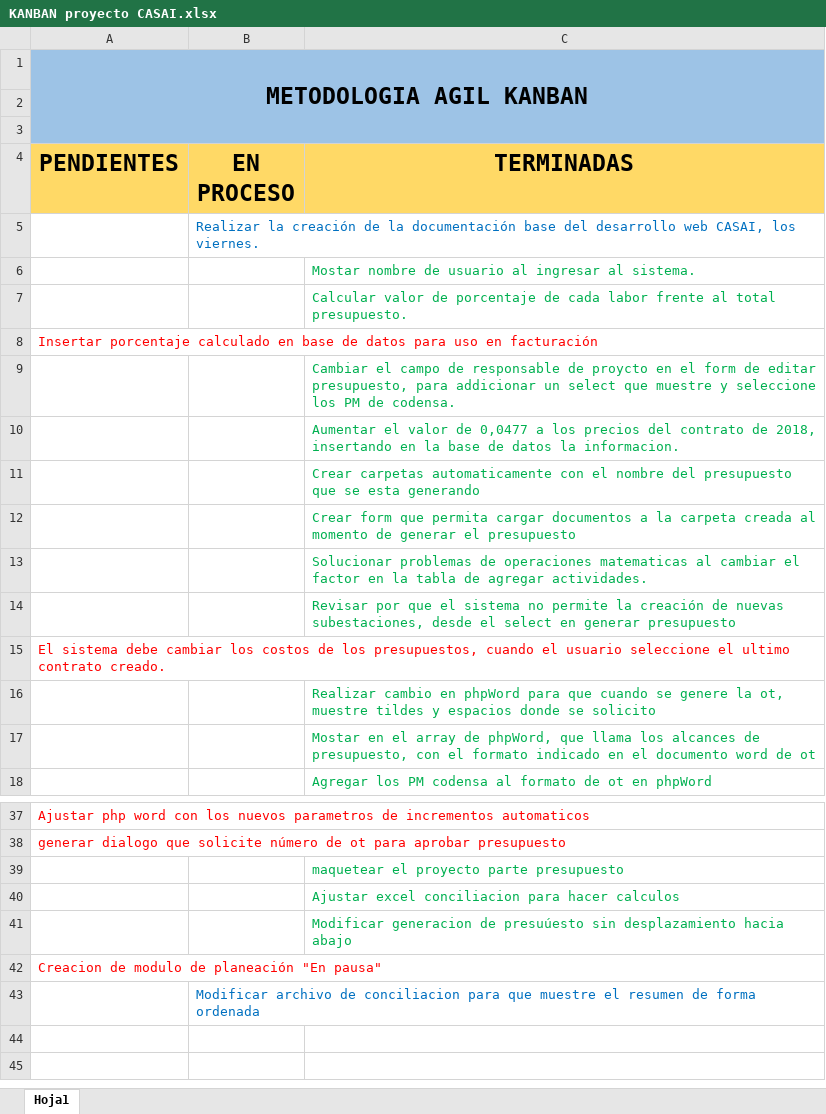
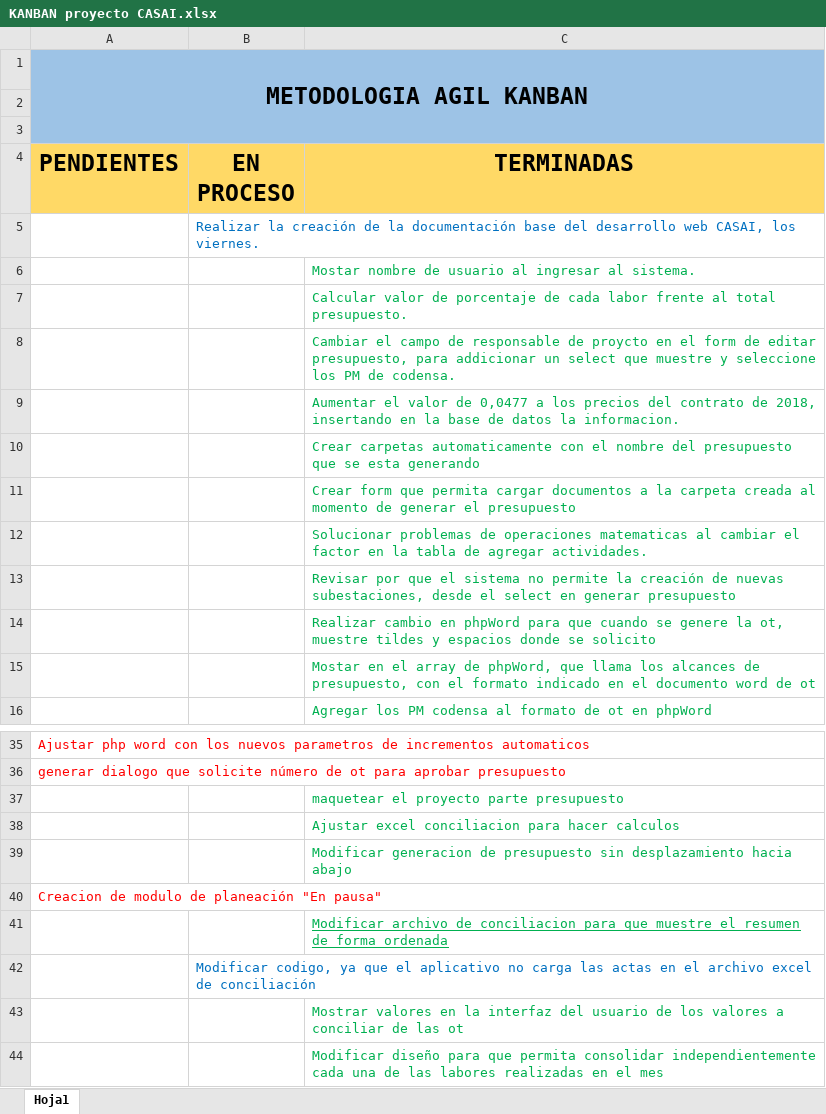
Before and after one commit to sneiderueda/casai, an Excel workbook: KANBAN proyecto CASAI.xlsx, sheet Hoja1, drawn as a sheet; only a part is shown, gaps mark what is left out; values as stored, in another font and other column widths than the file's, no borders; conditional formats not drawn; removed rows and columns are numbered as before the commit, all else as after; the diff names each change by its address in the sheet, - before the commit and + after, or states it on an @@ line.

Commit message:
se modifica interfaz para que permita consolidar las labores finalizadas, se agregan calculos para que muestre un resumen del valor total del consolidado en la interfaz

```diff
--- a/KANBAN proyecto CASAI.xlsx (sheet Hoja1)
+++ b/KANBAN proyecto CASAI.xlsx (sheet Hoja1)
-row 8: Insertar porcentaje calculado en base de datos para uso en facturación
-row 15: El sistema debe cambiar los costos de los presupuestos, cuando el usuario seleccione el ultimo contrato creado.
-C39 (TERMINADAS): …generacion de presuúesto sin desplazamiento…
+C39 (TERMINADAS): …generacion de presupuesto sin desplazamiento…
+row 41:  |  | Modificar archivo de conciliacion para que muestre el resumen de forma ordenada
-B42 (EN PROCESO): Modificar archivo de conciliacion para que muestre el resumen de forma ordenada
+B42 (EN PROCESO): Modificar codigo, ya que el aplicativo no carga las actas en el archivo excel de conciliación
+row 43:  |  | Mostrar valores en la interfaz del usuario de los valores a conciliar de las ot
+row 44:  |  | Modificar diseño para que permita consolidar independientemente cada una de las labores realizadas en el mes
```
Also changed, not shown: 10 other files.
